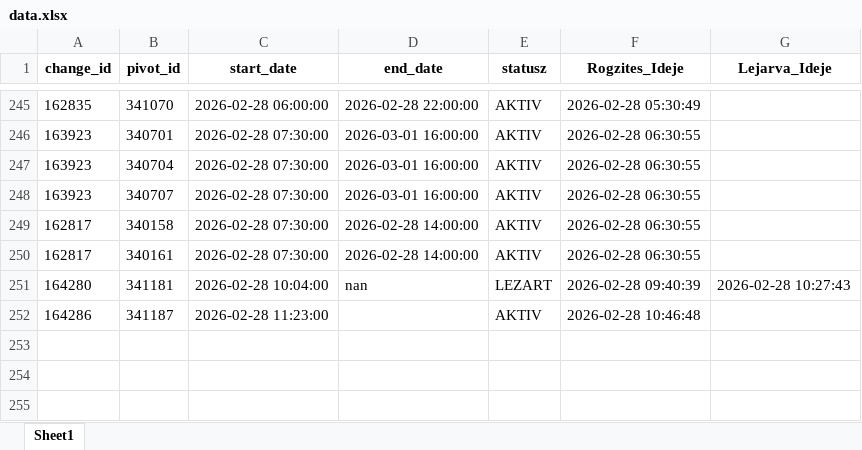
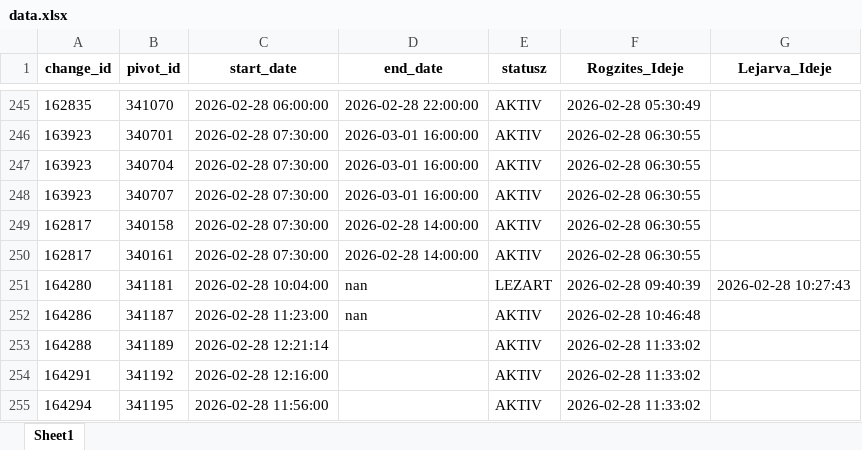
Before and after one commit to zoltanfarkasnemeth/BKK, an Excel workbook: data.xlsx, sheet Sheet1, drawn as a sheet; only a part is shown, gaps mark what is left out; values as stored, in another font and other column widths than the file's, no borders; the diff names each change by its address in the sheet, - before the commit and + after, or states it on an @@ line.

```diff
--- a/data.xlsx (sheet Sheet1)
+++ b/data.xlsx (sheet Sheet1)
-D252 (end_date): (empty)
+D252 (end_date): nan
+row 253: 164288 | 341189 | 2026-02-28 12:21:14 |  | AKTIV | 2026-02-28 11:33:02
+row 254: 164291 | 341192 | 2026-02-28 12:16:00 |  | AKTIV | 2026-02-28 11:33:02
+row 255: 164294 | 341195 | 2026-02-28 11:56:00 |  | AKTIV | 2026-02-28 11:33:02
```
